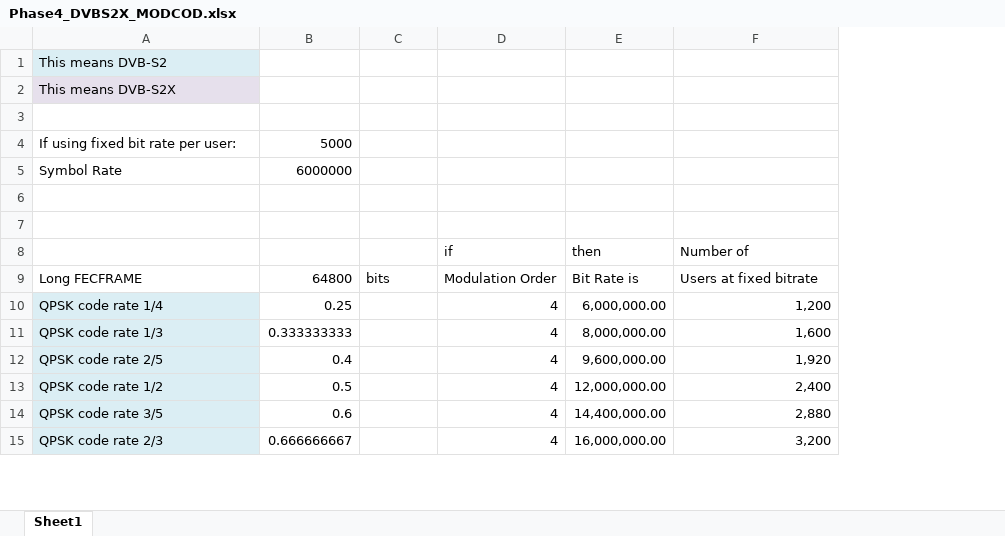
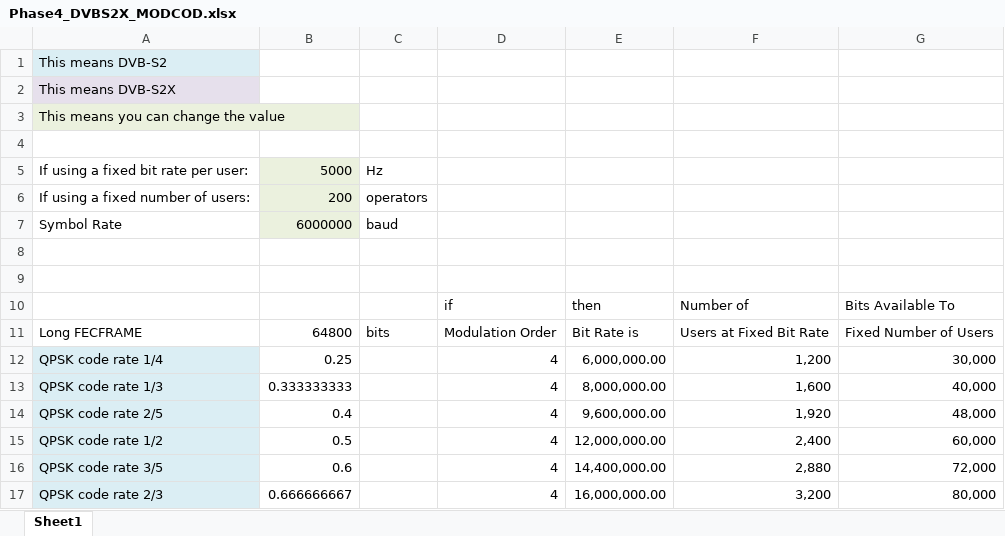
Before and after one commit to OpenResearchInstitute/documents, an Excel workbook: Engineering/Link_Budget/Phase4_DVBS2X_MODCOD.xlsx, sheet Sheet1, drawn as a sheet; only a part is shown; values as stored, in another font and other column widths than the file's, no borders; charts and pictures not drawn; addresses are those after the commit; the diff names each change by its address in the sheet, - before the commit and + after, or states it on an @@ line.

Commit message:
Added functionality for fixed number of bits per user to calculate number of users, and fixed number of users to calculate how many bits per user

```diff
--- a/Engineering/Link_Budget/Phase4_DVBS2X_MODCOD.xlsx (sheet Sheet1)
+++ b/Engineering/Link_Budget/Phase4_DVBS2X_MODCOD.xlsx (sheet Sheet1)
+column G, rows 10-17: Bits Available To | Fixed Number of Users | 30,000 | 40,000 | 48,000 | 60,000 | 72,000 | 80,000
+row 3: This means you can change the value
-A5: If using fixed bit rate per user:
+A5: If using a fixed bit rate per user:
-B5 fill: none
+B5 fill: #EBF1DE
-C5: (empty)
+C5: Hz
+row 6: If using a fixed number of users: | 200 | operators
-B7 fill: none
+B7 fill: #EBF1DE
-C7: (empty)
+C7: baud
-F11: Users at fixed bitrate
+F11: Users at Fixed Bit Rate
```
Also changed, not shown: formulas that keep their value, charts or pictures.
